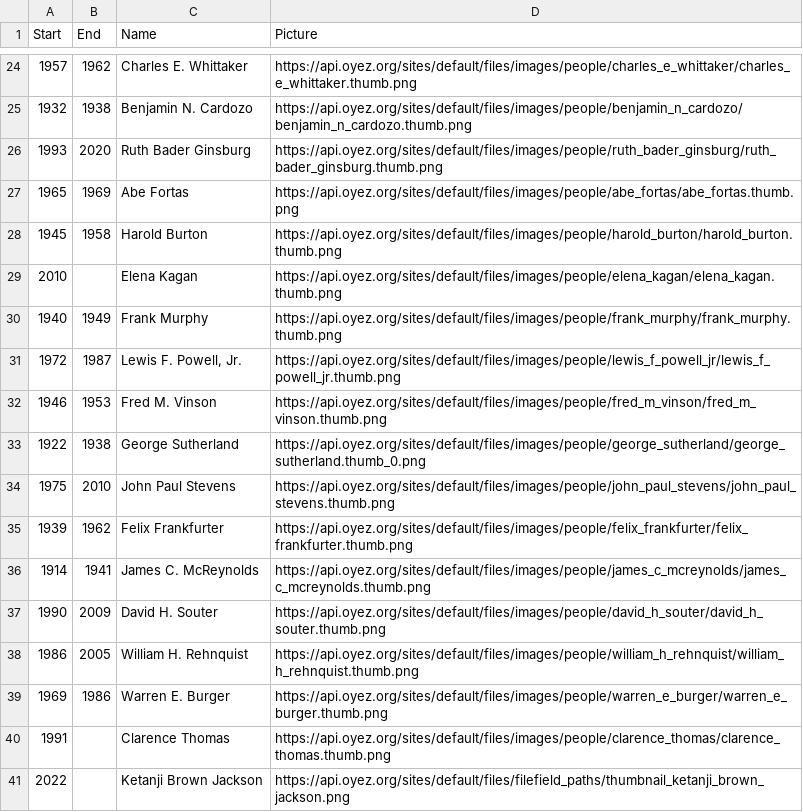
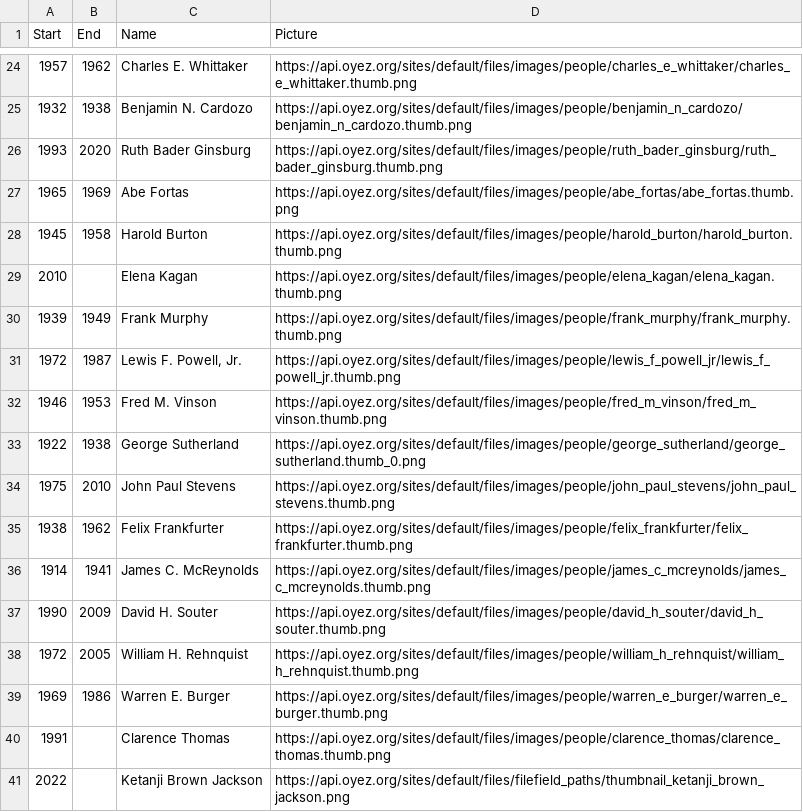
Before and after one commit to Edgineer/test-mq, a CSV file: src/components/demo/judge.csv, drawn as a sheet; only a part is shown, gaps mark what is left out; the diff covers the shown part only.

```diff
--- a/src/components/demo/judge.csv
+++ b/src/components/demo/judge.csv
@@ -29,3 +29,3 @@ Start,End,Name,Picture
 2010,,Elena Kagan,https://api.oyez.org/sites/default/files/images/people/elena_kagan/elena_kagan.thumb.png
-1940,1949,Frank Murphy,https://api.oyez.org/sites/default/files/images/people/frank_murphy/frank_murphy.thumb.png
+1939,1949,Frank Murphy,https://api.oyez.org/sites/default/files/images/people/frank_murphy/frank_murphy.thumb.png
 1972,1987,"Lewis F. Powell, Jr.",https://api.oyez.org/sites/default/files/images/people/lewis_f_powell_jr/lewis_f_powell_jr.thumb.png
@@ -34,6 +34,6 @@ Start,End,Name,Picture
 1975,2010,John Paul Stevens,https://api.oyez.org/sites/default/files/images/people/john_paul_stevens/john_paul_stevens.thumb.png
-1939,1962,Felix Frankfurter,https://api.oyez.org/sites/default/files/images/people/felix_frankfurter/felix_frankfurter.thumb.png
+1938,1962,Felix Frankfurter,https://api.oyez.org/sites/default/files/images/people/felix_frankfurter/felix_frankfurter.thumb.png
 1914,1941,James C. McReynolds,https://api.oyez.org/sites/default/files/images/people/james_c_mcreynolds/james_c_mcreynolds.thumb.png
 1990,2009,David H. Souter,https://api.oyez.org/sites/default/files/images/people/david_h_souter/david_h_souter.thumb.png
-1986,2005,William H. Rehnquist,https://api.oyez.org/sites/default/files/images/people/william_h_rehnquist/william_h_rehnquist.thumb.png
+1972,2005,William H. Rehnquist,https://api.oyez.org/sites/default/files/images/people/william_h_rehnquist/william_h_rehnquist.thumb.png
 1969,1986,Warren E. Burger,https://api.oyez.org/sites/default/files/images/people/warren_e_burger/warren_e_burger.thumb.png
```
Also changed, not shown: 10 edited cells elsewhere in this file, 5 other files.
